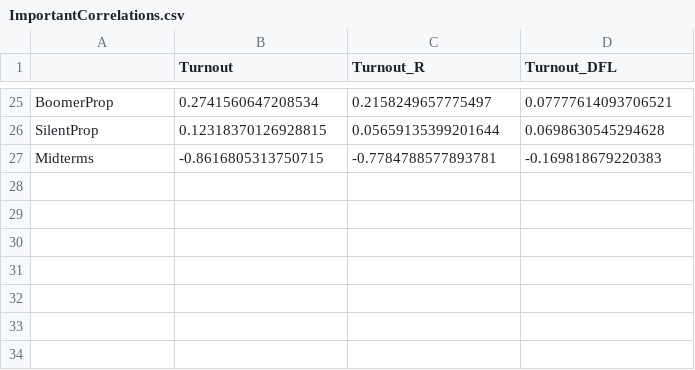
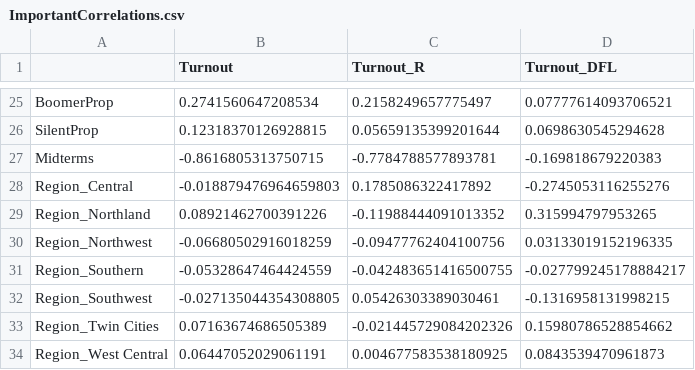
Before and after one commit to hssmikey/MinniMUDAC, a CSV file: PrecinctData/ImportantCorrelations.csv, drawn as a sheet; only a part is shown, gaps mark what is left out; the diff names each change by its address in the sheet, - before the commit and + after, or states it on an @@ line.

Commit message:
Updated correlation plot data

```diff
--- a/PrecinctData/ImportantCorrelations.csv
+++ b/PrecinctData/ImportantCorrelations.csv
+row 28: Region_Central | -0.018879476964659803 | 0.1785086322417892 | -0.2745053116255276
+row 29: Region_Northland | 0.08921462700391226 | -0.11988444091013352 | 0.315994797953265
+row 30: Region_Northwest | -0.06680502916018259 | -0.09477762404100756 | 0.03133019152196335
+row 31: Region_Southern | -0.05328647464424559 | -0.042483651416500755 | -0.027799245178884217
+row 32: Region_Southwest | -0.027135044354308805 | 0.05426303389030461 | -0.1316958131998215
+row 33: Region_Twin Cities | 0.07163674686505389 | -0.021445729084202326 | 0.15980786528854662
+row 34: Region_West Central | 0.06447052029061191 | 0.004677583538180925 | 0.0843539470961873
```
